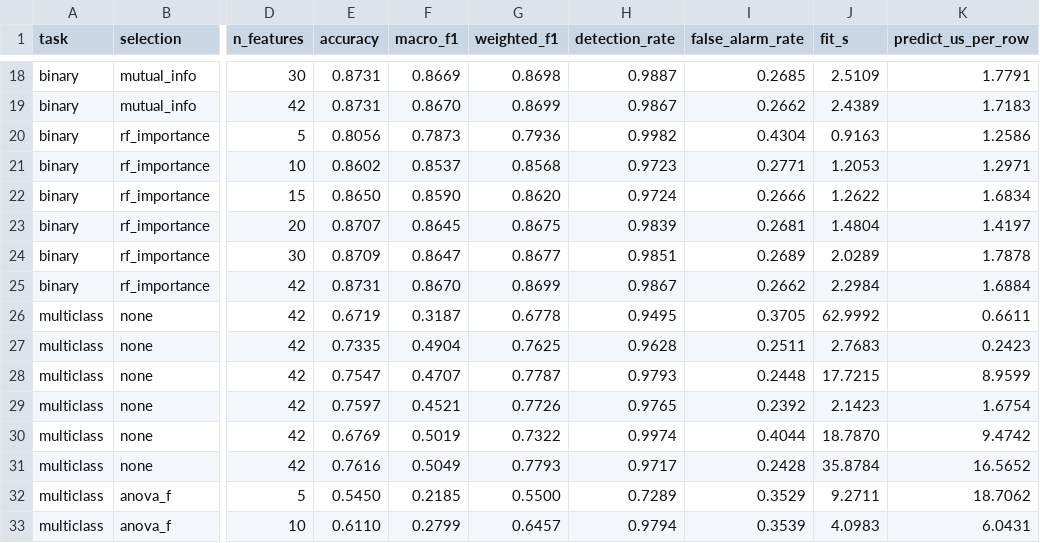
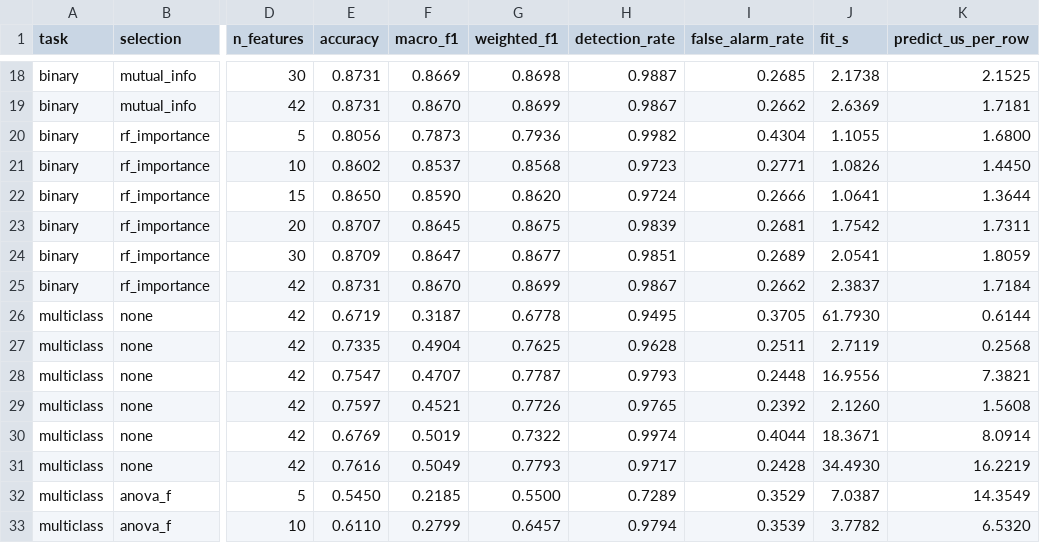
Before and after one commit to Deependra-Codes/Minor-Project, a CSV file: results/results.csv, drawn as a sheet; only a part is shown, gaps mark what is left out; the diff covers the shown part only; the diff names each change by its address in the sheet, - before the commit and + after, or states it on an @@ line.

```diff
--- a/results/results.csv
+++ b/results/results.csv
-J18 (fit_s): 2.5109
+J18 (fit_s): 2.1738
-K18 (predict_us_per_row): 1.7791
+K18 (predict_us_per_row): 2.1525
-J19 (fit_s): 2.4389
+J19 (fit_s): 2.6369
-K19 (predict_us_per_row): 1.7183
+K19 (predict_us_per_row): 1.7181
-J20 (fit_s): 0.9163
+J20 (fit_s): 1.1055
-K20 (predict_us_per_row): 1.2586
+K20 (predict_us_per_row): 1.6800
-J21 (fit_s): 1.2053
+J21 (fit_s): 1.0826
-K21 (predict_us_per_row): 1.2971
+K21 (predict_us_per_row): 1.4450
-J22 (fit_s): 1.2622
+J22 (fit_s): 1.0641
-K22 (predict_us_per_row): 1.6834
+K22 (predict_us_per_row): 1.3644
-J23 (fit_s): 1.4804
+J23 (fit_s): 1.7542
-K23 (predict_us_per_row): 1.4197
+K23 (predict_us_per_row): 1.7311
-J24 (fit_s): 2.0289
+J24 (fit_s): 2.0541
-K24 (predict_us_per_row): 1.7878
+K24 (predict_us_per_row): 1.8059
-J25 (fit_s): 2.2984
+J25 (fit_s): 2.3837
-K25 (predict_us_per_row): 1.6884
+K25 (predict_us_per_row): 1.7184
-J26 (fit_s): 62.9992
+J26 (fit_s): 61.7930
-K26 (predict_us_per_row): 0.6611
+K26 (predict_us_per_row): 0.6144
-J27 (fit_s): 2.7683
+J27 (fit_s): 2.7119
-K27 (predict_us_per_row): 0.2423
+K27 (predict_us_per_row): 0.2568
-J28 (fit_s): 17.7215
+J28 (fit_s): 16.9556
-K28 (predict_us_per_row): 8.9599
+K28 (predict_us_per_row): 7.3821
-J29 (fit_s): 2.1423
+J29 (fit_s): 2.1260
-K29 (predict_us_per_row): 1.6754
+K29 (predict_us_per_row): 1.5608
-J30 (fit_s): 18.7870
+J30 (fit_s): 18.3671
-K30 (predict_us_per_row): 9.4742
+K30 (predict_us_per_row): 8.0914
-J31 (fit_s): 35.8784
+J31 (fit_s): 34.4930
-K31 (predict_us_per_row): 16.5652
+K31 (predict_us_per_row): 16.2219
-J32 (fit_s): 9.2711
+J32 (fit_s): 7.0387
-K32 (predict_us_per_row): 18.7062
+K32 (predict_us_per_row): 14.3549
-J33 (fit_s): 4.0983
+J33 (fit_s): 3.7782
-K33 (predict_us_per_row): 6.0431
+K33 (predict_us_per_row): 6.5320
```
Also changed, not shown: 64 edited cells elsewhere in this file, results/ceiling.csv, 12 other files.
